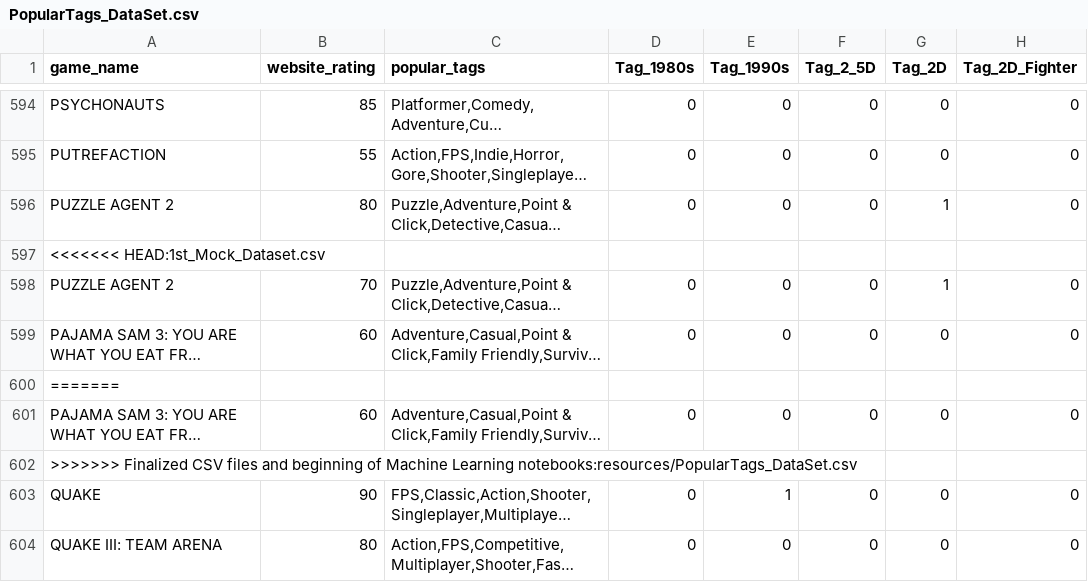
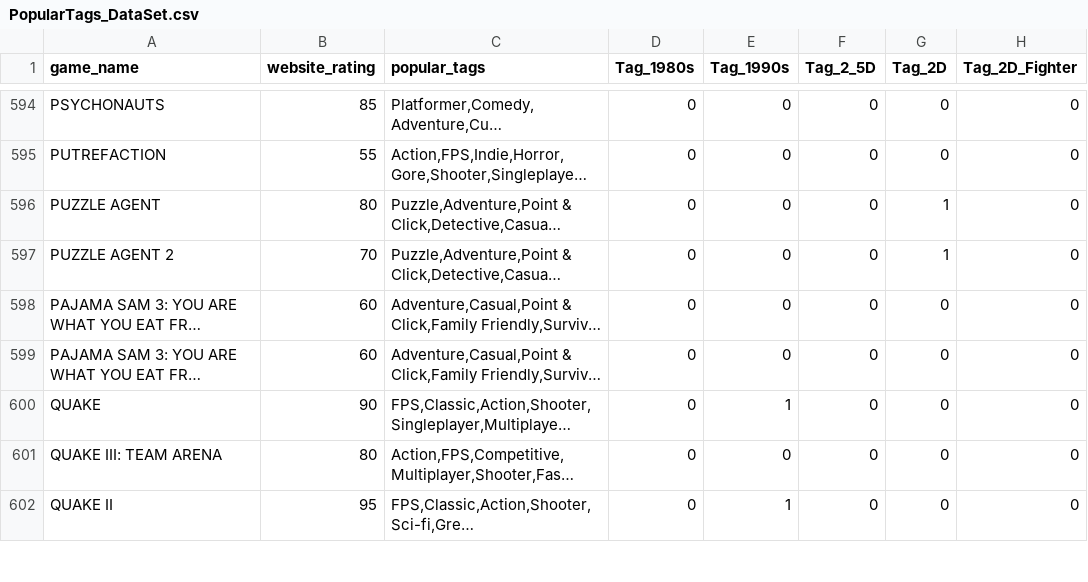
Before and after one commit to zubair97431/UpAndComingVideoGames, a CSV file: resources/PopularTags_DataSet.csv, drawn as a sheet; only a part is shown, gaps mark what is left out; the shorter side is filled out with more unchanged rows; long unchanged cells end in …; rows hold the shown columns only; the diff names each change by its address in the sheet, - before the commit and + after, or states it on an @@ line.

```diff
--- a/resources/PopularTags_DataSet.csv
+++ b/resources/PopularTags_DataSet.csv
-A596 (game_name): PUZZLE AGENT 2
+A596 (game_name): PUZZLE AGENT
-row 597: <<<<<<< HEAD:1st_Mock_Dataset.csv
-row 600: =======
-row 602: >>>>>>> Finalized CSV files and beginning of Machine Learning notebooks:resources/PopularTags_DataSet.csv
```
Also changed, not shown: 3 other files.
